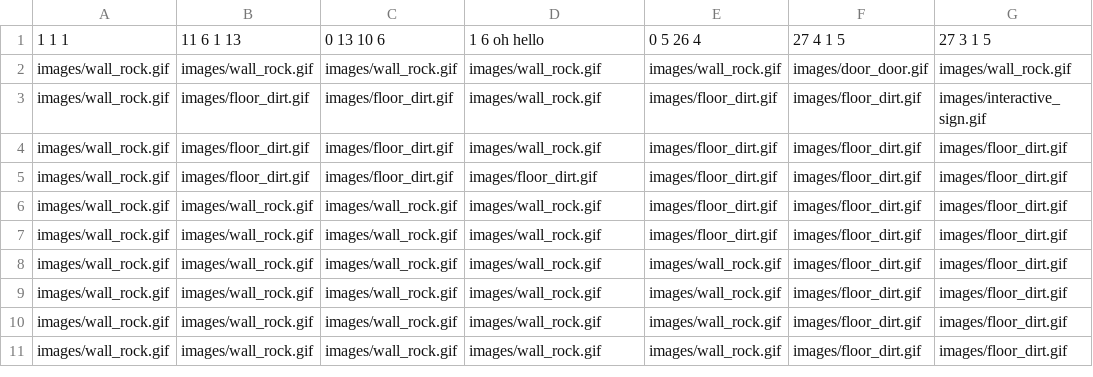
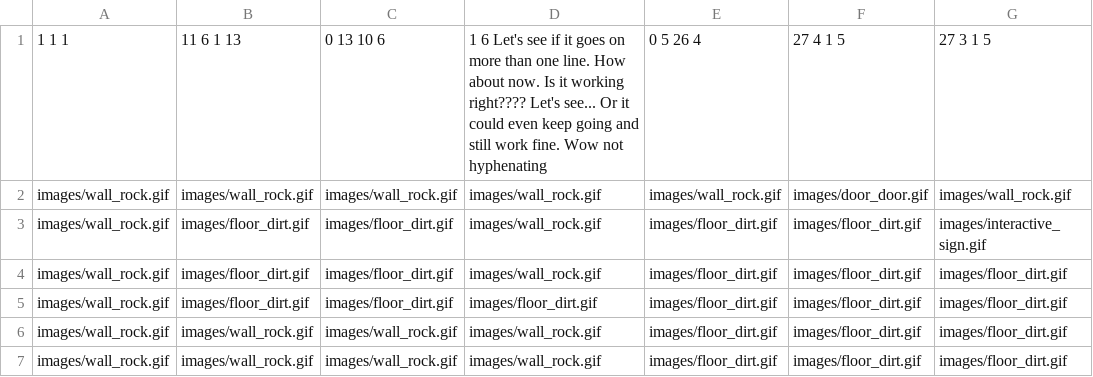
Before and after one commit to josgood4/2D-Game, a CSV file: areas/AreaTest.csv, drawn as a sheet; only a part is shown; the shorter side is filled out with more unchanged rows; the diff names each change by its address in the sheet, - before the commit and + after, or states it on an @@ line.

```diff
--- a/areas/AreaTest.csv
+++ b/areas/AreaTest.csv
-D1: 1 6 oh hello
+D1: 1 6 Let's see if it goes on more than one line. How about now. Is it working right???? Let's see... Or it could even keep going and still work fine. Wow not hyphenating
```
Also changed, not shown: 3 other files.
